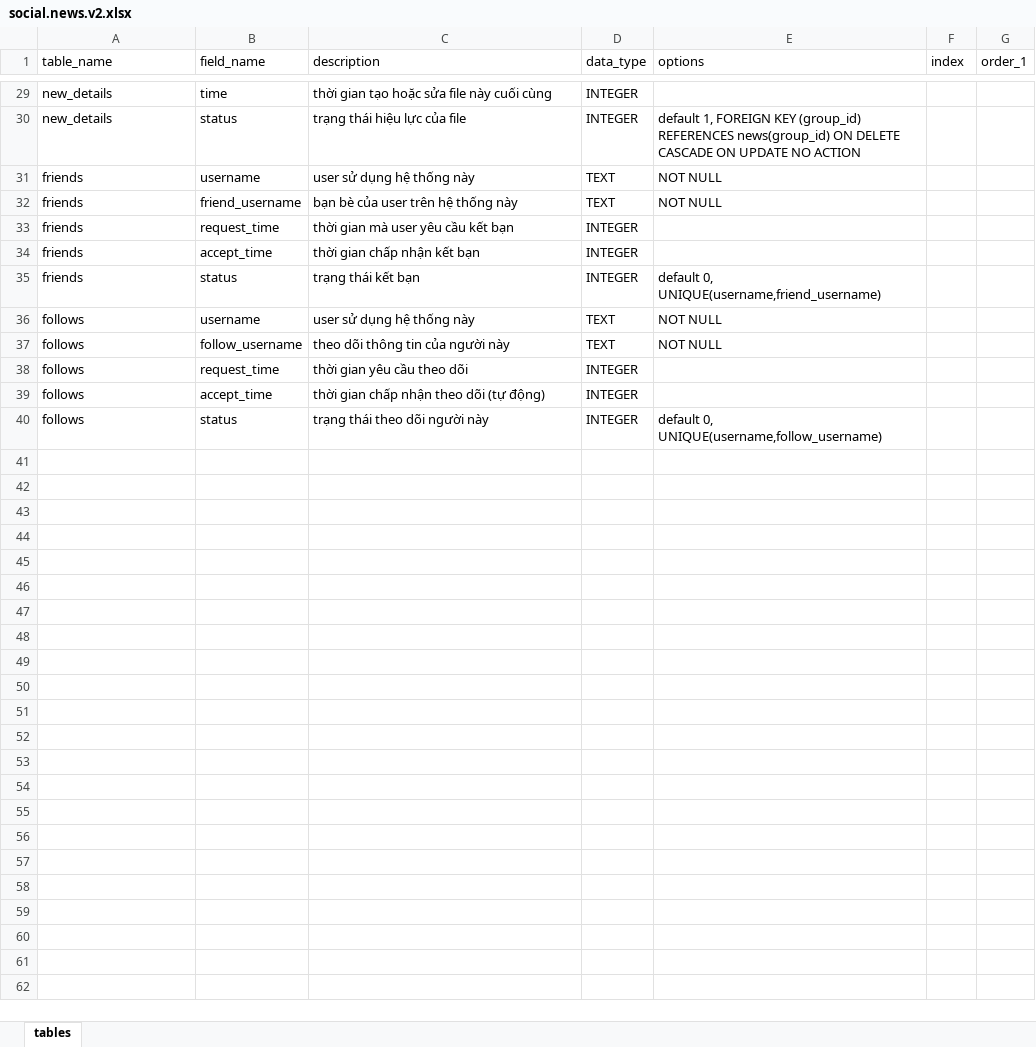
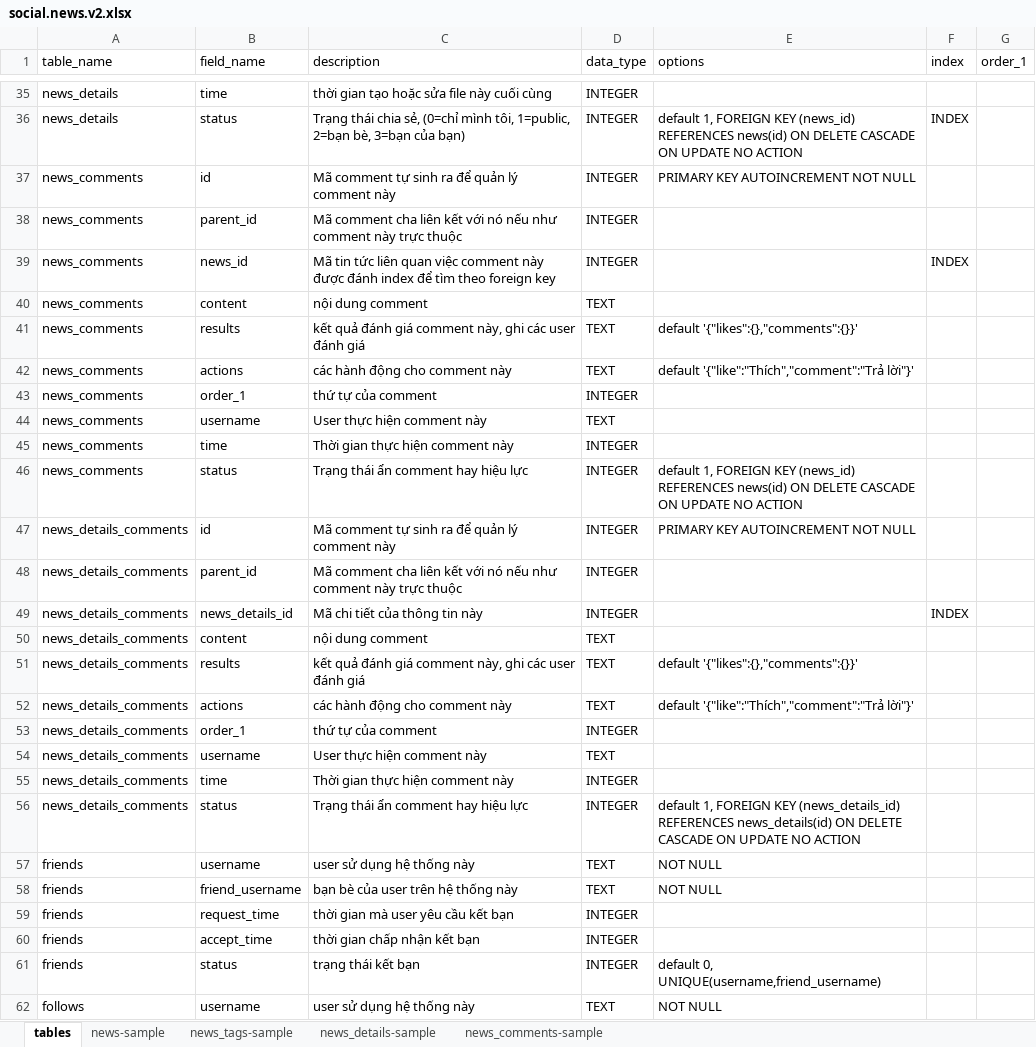
Before and after one commit to nvdinh185/node-display, an Excel workbook: db/excel/social.news.v2.xlsx, sheet tables, drawn as a sheet; only a part is shown, gaps mark what is left out; the shorter side is filled out with more unchanged rows; values as stored, in another font and other column widths than the file's, no cell formats; addresses are those after the commit; the diff covers the shown part only; the diff names each change by its address in the sheet, - before the commit and + after, or states it on an @@ line.

```diff
--- a/db/excel/social.news.v2.xlsx (sheet tables)
+++ b/db/excel/social.news.v2.xlsx (sheet tables)
+sheet tab: news-sample
+sheet tab: news_tags-sample
+sheet tab: news_details-sample
+sheet tab: news_comments-sample
-A35 (table_name): new_details
+A35 (table_name): news_details
+row 36: news_details | status | Trạng thái chia sẻ, (0=chỉ mình tôi, 1=public, 2=bạn bè, 3=bạn của bạn) | INTEGER | default 1, FOREIGN KEY (news_id) REFERENCES news(id) ON DELETE CASCADE ON UPDATE NO ACTION | INDEX
+row 37: news_comments | id | Mã comment tự sinh ra để quản lý comment này | INTEGER | PRIMARY KEY AUTOINCREMENT NOT NULL
+row 38: news_comments | parent_id | Mã comment cha liên kết với nó nếu như comment này trực thuộc | INTEGER
+row 39: news_comments | news_id | Mã tin tức liên quan việc comment này được đánh index để tìm theo foreign key | INTEGER |  | INDEX
+row 40: news_comments | content | nội dung comment | TEXT
+row 41: news_comments | results | kết quả đánh giá comment này, ghi các user đánh giá | TEXT | default '{"likes":{},"comments":{}}'
+row 42: news_comments | actions | các hành động cho comment này | TEXT | default '{"like":"Thích","comment":"Trả lời"}'
+row 43: news_comments | order_1 | thứ tự của comment | INTEGER
+row 44: news_comments | username | User thực hiện comment này | TEXT
+row 45: news_comments | time | Thời gian thực hiện comment này | INTEGER
-A46 (table_name): new_details
+A46 (table_name): news_comments
-C46 (description): trạng thái hiệu lực của file
+C46 (description): Trạng thái ẩn comment hay hiệu lực
-E46 (options): …FOREIGN KEY (group_id) REFERENCES news(group_id) ON DELETE…
+E46 (options): …FOREIGN KEY (news_id) REFERENCES news(id) ON DELETE…
+row 47: news_details_comments | id | Mã comment tự sinh ra để quản lý comment này | INTEGER | PRIMARY KEY AUTOINCREMENT NOT NULL
+row 48: news_details_comments | parent_id | Mã comment cha liên kết với nó nếu như comment này trực thuộc | INTEGER
+row 49: news_details_comments | news_details_id | Mã chi tiết của thông tin này | INTEGER |  | INDEX
+row 50: news_details_comments | content | nội dung comment | TEXT
+row 51: news_details_comments | results | kết quả đánh giá comment này, ghi các user đánh giá | TEXT | default '{"likes":{},"comments":{}}'
+row 52: news_details_comments | actions | các hành động cho comment này | TEXT | default '{"like":"Thích","comment":"Trả lời"}'
+row 53: news_details_comments | order_1 | thứ tự của comment | INTEGER
+row 54: news_details_comments | username | User thực hiện comment này | TEXT
+row 55: news_details_comments | time | Thời gian thực hiện comment này | INTEGER
+row 56: news_details_comments | status | Trạng thái ẩn comment hay hiệu lực | INTEGER | default 1, FOREIGN KEY (news_details_id) REFERENCES news_details(id) ON DELETE CASCADE ON UPDATE NO ACTION
```
Also changed, not shown: 8 added rows, 2 removed rows and 21 edited cells elsewhere in this sheet, cell formats, 2 other files.
